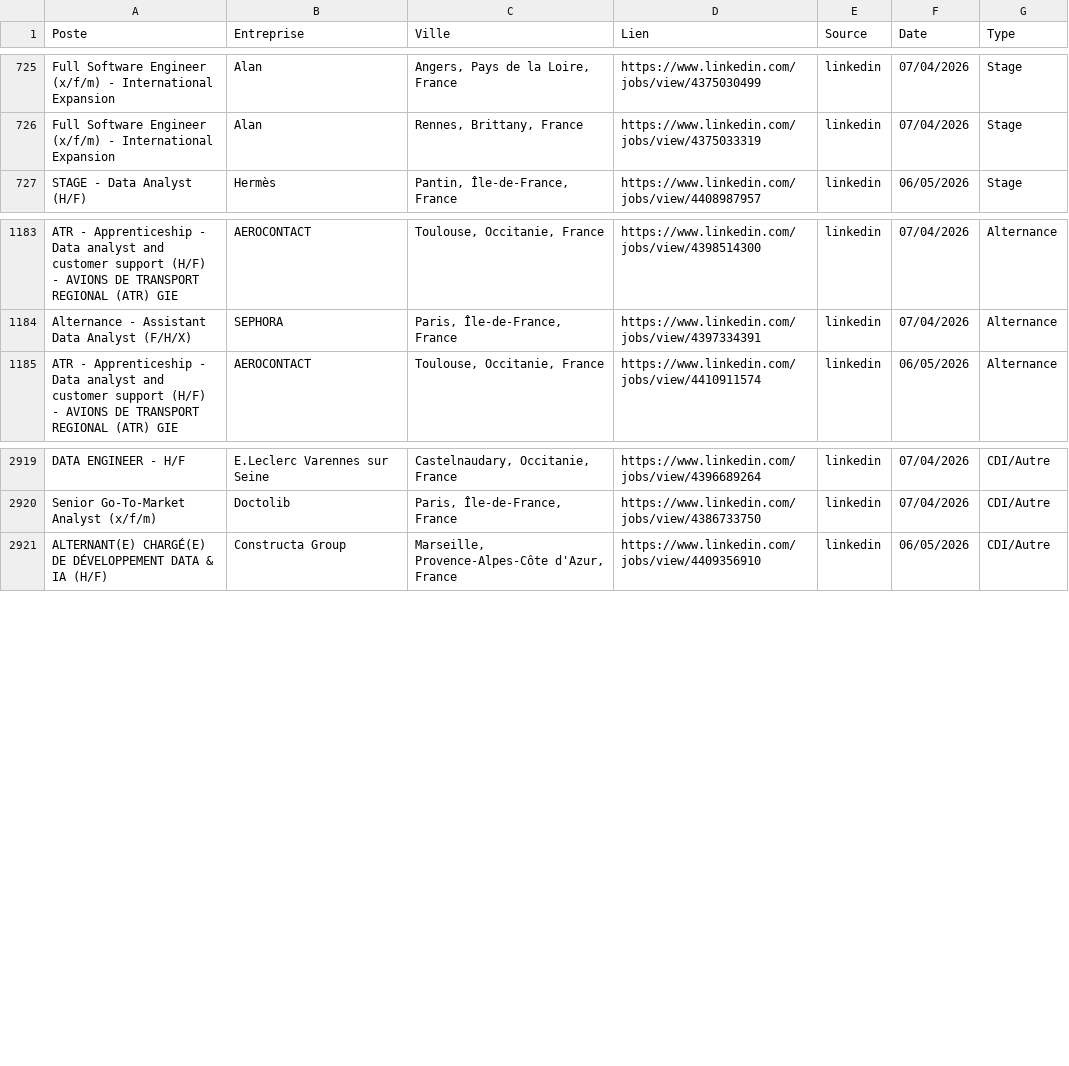
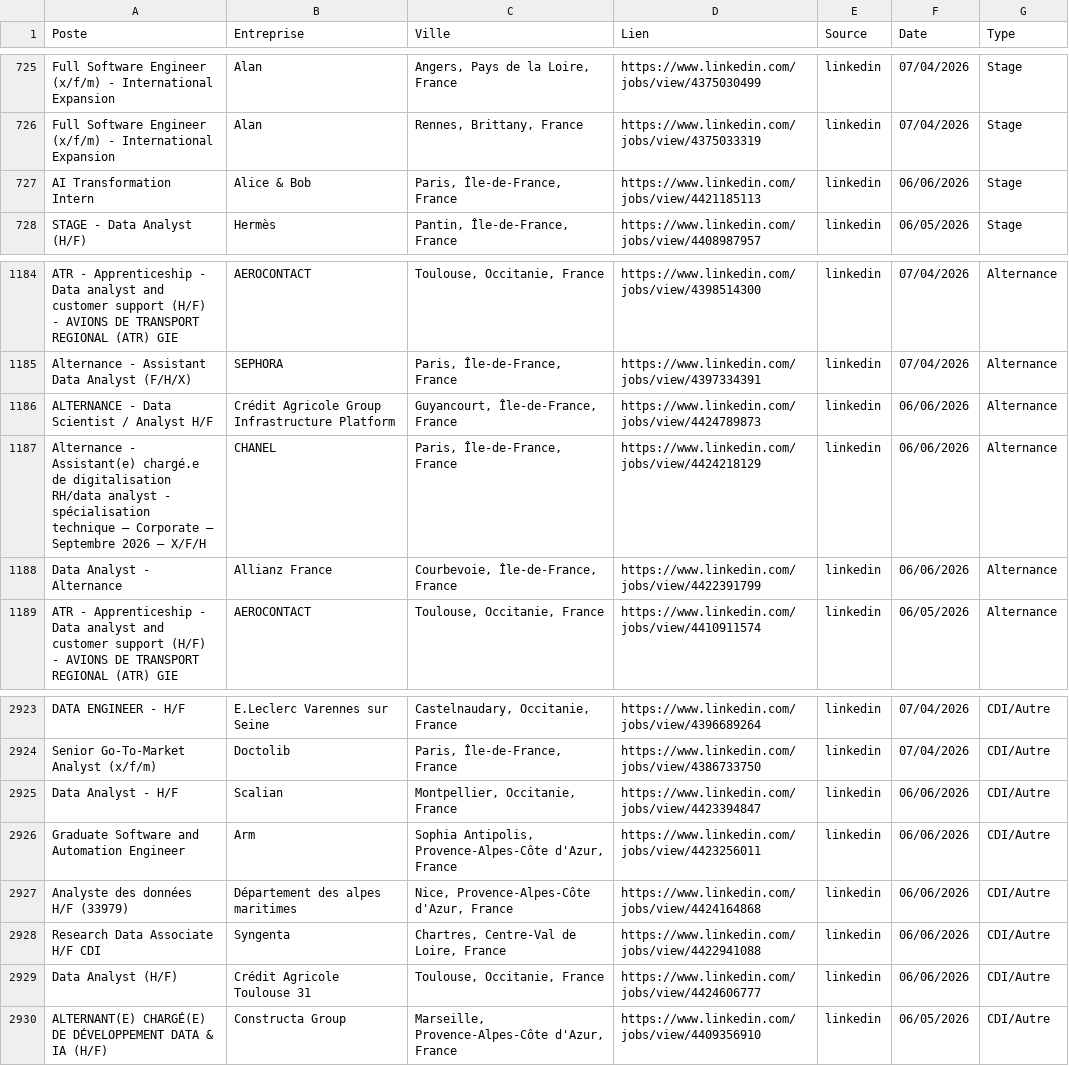
Before and after one commit to sebaarayacastro1/job-hub-france, a CSV file: data/jobs.csv, drawn as a sheet; only a part is shown, gaps mark what is left out.

Commit message:
Auto-update & Heartbeat: 06-06-2026 07:40

```diff
--- a/data/jobs.csv
+++ b/data/jobs.csv
@@ -726,2 +726,3 @@ Full Software Engineer (x/f/m) - International Expansion,Alan,"Angers, Pays de l
 Full Software Engineer (x/f/m) - International Expansion,Alan,"Rennes, Brittany, France",https://www.linkedin.com/jobs/view/4375033319,linkedin,07/04/2026,Stage
+AI Transformation Intern,Alice & Bob,"Paris, Île-de-France, France",https://www.linkedin.com/jobs/view/4421185113,linkedin,06/06/2026,Stage
 STAGE - Data Analyst (H/F),Hermès,"Pantin, Île-de-France, France",https://www.linkedin.com/jobs/view/4408987957,linkedin,06/05/2026,Stage
@@ -1184,2 +1185,5 @@ ATR - Apprenticeship - Data analyst and customer support (H/F) - AVIONS DE TRANS
 Alternance - Assistant Data Analyst (F/H/X),SEPHORA,"Paris, Île-de-France, France",https://www.linkedin.com/jobs/view/4397334391,linkedin,07/04/2026,Alternance
+ALTERNANCE - Data Scientist / Analyst H/F,Crédit Agricole Group Infrastructure Platform,"Guyancourt, Île-de-France, France",https://www.linkedin.com/jobs/view/4424789873,linkedin,06/06/2026,Alternance
+Alternance - Assistant(e) chargé.e de digitalisation RH/data analyst - spécialisation technique – Corporate – Septembre 2026 – X/F/H,CHANEL,"Paris, Île-de-France, France",https://www.linkedin.com/jobs/view/4424218129,linkedin,06/06/2026,Alternance
+Data Analyst - Alternance,Allianz France,"Courbevoie, Île-de-France, France",https://www.linkedin.com/jobs/view/4422391799,linkedin,06/06/2026,Alternance
 ATR - Apprenticeship - Data analyst and customer support (H/F) - AVIONS DE TRANSPORT REGIONAL (ATR) GIE,AEROCONTACT,"Toulouse, Occitanie, France",https://www.linkedin.com/jobs/view/4410911574,linkedin,06/05/2026,Alternance
@@ -2920,2 +2924,7 @@ DATA ENGINEER - H/F,E.Leclerc Varennes sur Seine,"Castelnaudary, Occitanie, Fran
 Senior Go-To-Market Analyst  (x/f/m),Doctolib,"Paris, Île-de-France, France",https://www.linkedin.com/jobs/view/4386733750,linkedin,07/04/2026,CDI/Autre
+Data Analyst - H/F,Scalian,"Montpellier, Occitanie, France",https://www.linkedin.com/jobs/view/4423394847,linkedin,06/06/2026,CDI/Autre
+Graduate Software and Automation Engineer,Arm,"Sophia Antipolis, Provence-Alpes-Côte d'Azur, France",https://www.linkedin.com/jobs/view/4423256011,linkedin,06/06/2026,CDI/Autre
+Analyste des données H/F (33979),Département des alpes maritimes,"Nice, Provence-Alpes-Côte d'Azur, France",https://www.linkedin.com/jobs/view/4424164868,linkedin,06/06/2026,CDI/Autre
+Research Data Associate H/F CDI,Syngenta,"Chartres, Centre-Val de Loire, France",https://www.linkedin.com/jobs/view/4422941088,linkedin,06/06/2026,CDI/Autre
+Data Analyst (H/F),Crédit Agricole Toulouse 31,"Toulouse, Occitanie, France",https://www.linkedin.com/jobs/view/4424606777,linkedin,06/06/2026,CDI/Autre
 ALTERNANT(E) CHARGÉ(E) DE DÉVELOPPEMENT DATA & IA (H/F),Constructa Group,"Marseille, Provence-Alpes-Côte d'Azur, France",https://www.linkedin.com/jobs/view/4409356910,linkedin,06/05/2026,CDI/Autre
```
